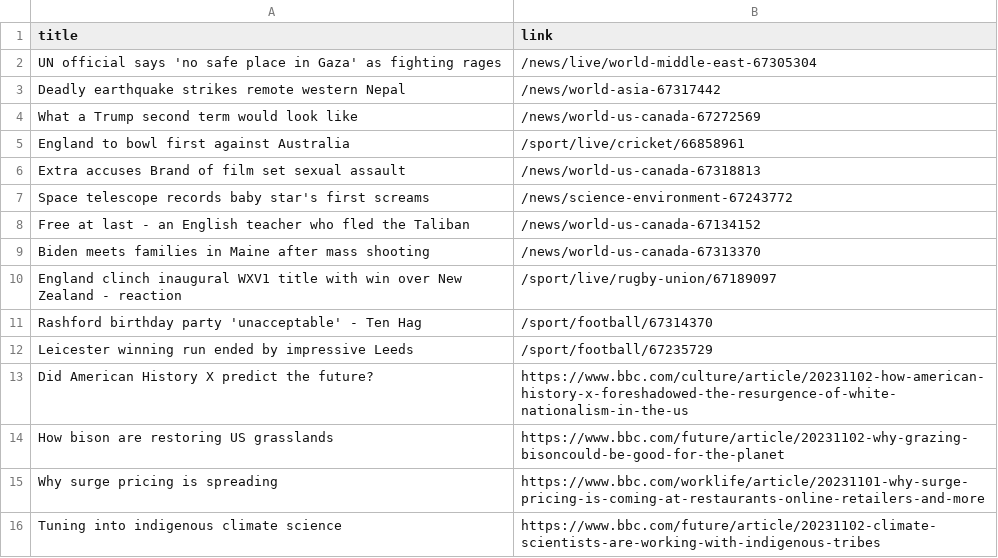
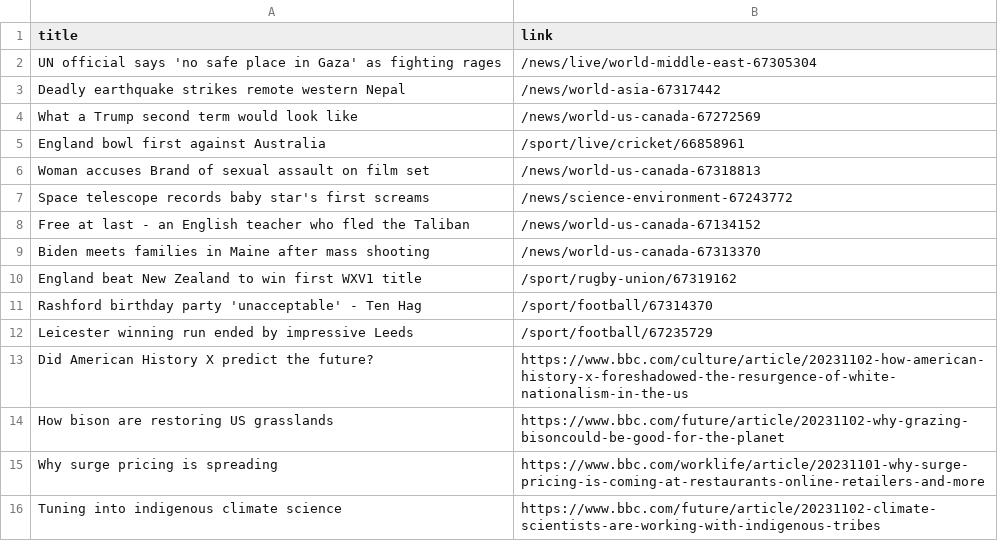
Before and after one commit to luyi-eve/automatic-scraper-bbc, a CSV file: bbc.csv, drawn as a sheet; only a part is shown.

```diff
--- a/bbc.csv
+++ b/bbc.csv
@@ -4,4 +4,4 @@ Deadly earthquake strikes remote western Nepal,/news/world-asia-67317442
 What a Trump second term would look like,/news/world-us-canada-67272569
-England to bowl first against Australia,/sport/live/cricket/66858961
-Extra accuses Brand of film set sexual assault,/news/world-us-canada-67318813
+England bowl first against Australia,/sport/live/cricket/66858961
+Woman accuses Brand of sexual assault on film set,/news/world-us-canada-67318813
 Space telescope records baby star's first screams,/news/science-environment-67243772
@@ -9,3 +9,3 @@ Free at last - an English teacher who fled the Taliban,/news/world-us-canada-671
 Biden meets families in Maine after mass shooting,/news/world-us-canada-67313370
-England clinch inaugural WXV1 title with win over New Zealand - reaction,/sport/live/rugby-union/67189097
+England beat New Zealand to win first WXV1 title,/sport/rugby-union/67319162
 Rashford birthday party 'unacceptable' - Ten Hag,/sport/football/67314370
```
